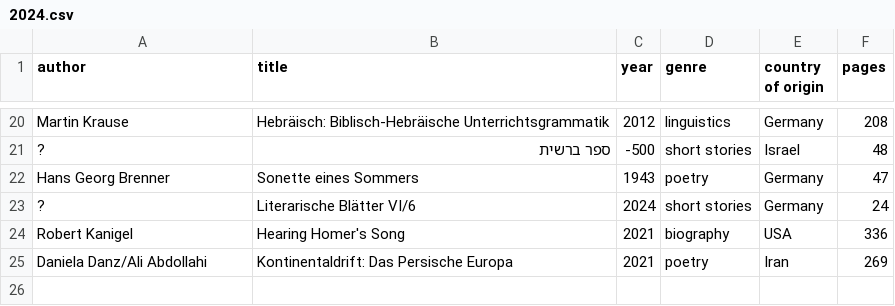
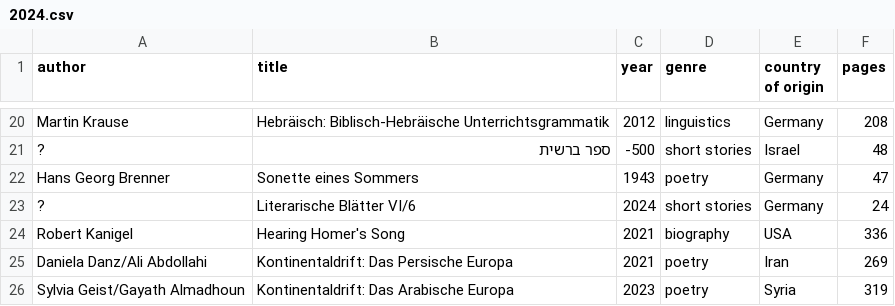
Before and after one commit to kmein/book-stats, a CSV file: data/2024.csv, drawn as a sheet; only a part is shown, gaps mark what is left out.

Commit message:
das arabische europa

```diff
--- a/data/2024.csv
+++ b/data/2024.csv
@@ -25 +25,2 @@ Robert Kanigel,Hearing Homer's Song,2021,biography,USA,336
 Daniela Danz/Ali Abdollahi,Kontinentaldrift: Das Persische Europa,2021,poetry,Iran,269
+Sylvia Geist/Gayath Almadhoun,Kontinentaldrift: Das Arabische Europa,2023,poetry,Syria,319
```
